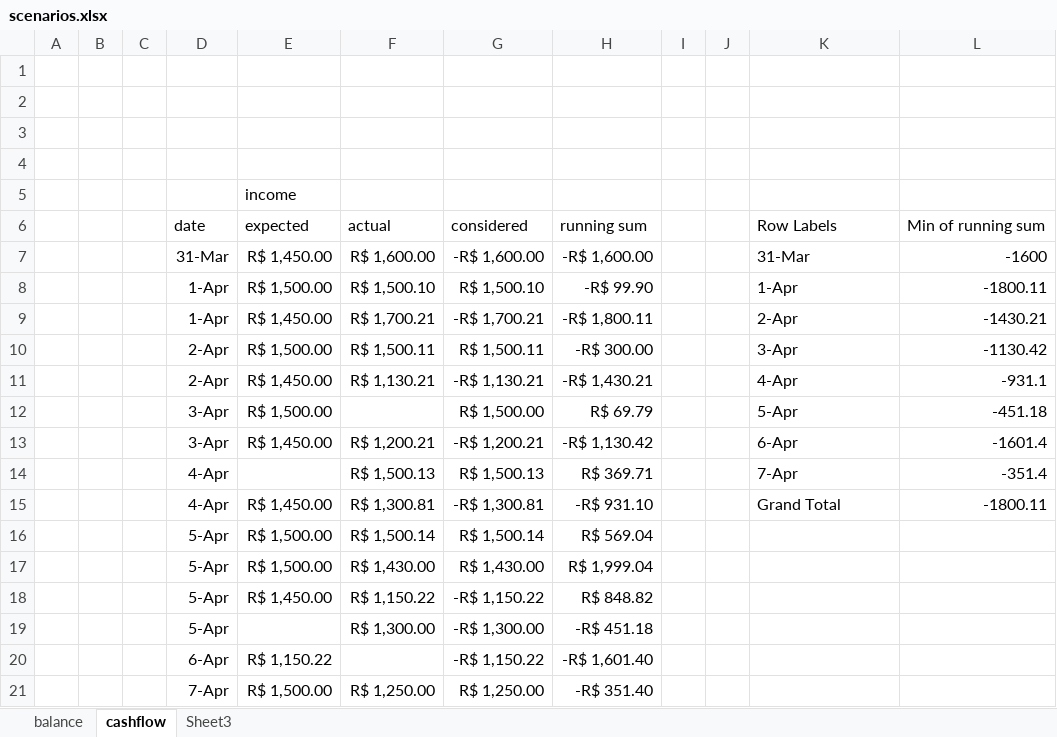
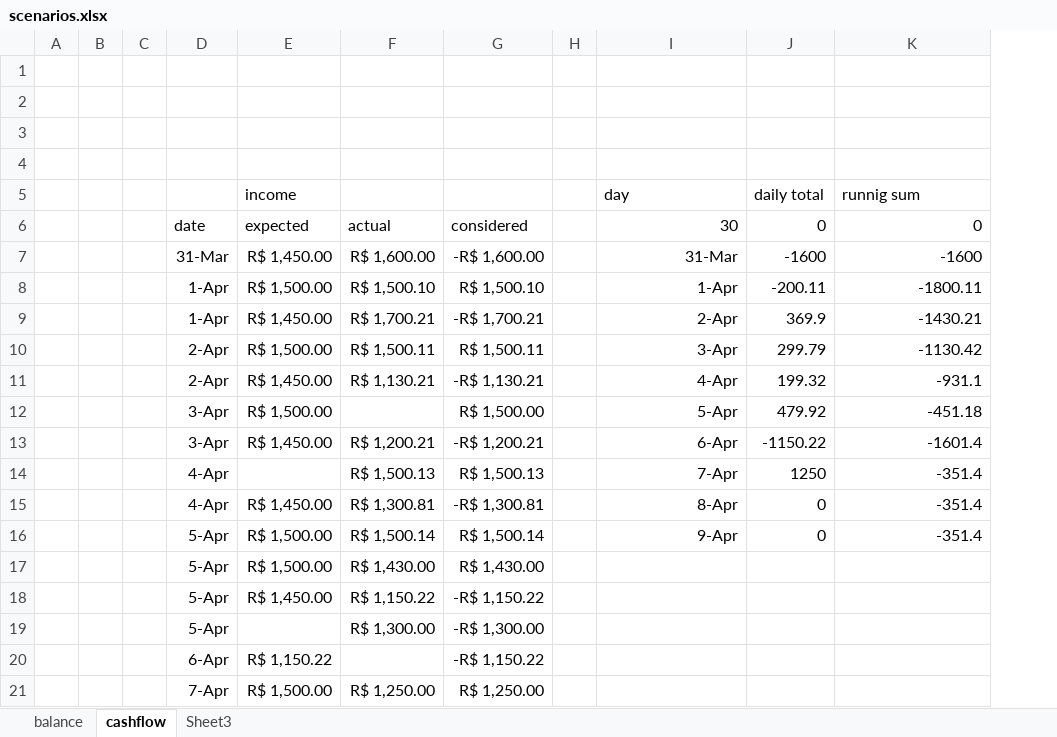
Before and after one commit to mariomeyrelles/VSTO-Cash-Flow, an Excel workbook: docs/scenarios.xlsx, sheet cashflow, drawn as a sheet; values as stored, in another font and other column widths than the file's, no borders; conditional formats not drawn; removed rows and columns are numbered as before the commit, all else as after; the diff names each change by its address in the sheet, - before the commit and + after, or states it on an @@ line.

```diff
--- a/docs/scenarios.xlsx (sheet cashflow)
+++ b/docs/scenarios.xlsx (sheet cashflow)
-column H, rows 6-21: running sum | -R$ 1,600.00 | -R$ 99.90 | -R$ 1,800.11 | -R$ 300.00 | -R$ 1,430.21 | R$ 69.79 | -R$ 1,130.42 | R$ 369.71 | -R$ 931.10 | R$ 569.04 | R$ 1,999.04 | R$ 848.82 | -R$ 451.18 | -R$ 1,601.40 | -R$ 351.40
-column J, empty
+column J, rows 6-16: 0 | -1600 | -200.11 | 369.9 | 299.79 | 199.32 | 479.92 | -1150.22 | 1250 | 0 | 0
-row 5:  |  |  |  | income
+row 5:  |  |  |  | income |  |  |  | day | daily total | runnig sum
-I6: Row Labels
+I6: 30
-K6: Min of running sum
+K6: 0
-I7:I15 alignment: left
+I7:I15 alignment: right
-I15: Grand Total
+I15: 8-Apr
-K15: -1800.11
+K15: -351.4
-I16: (empty)
+I16: 9-Apr
-K16: (empty)
+K16: -351.4
```
Also changed, not shown: formulas that keep their value, 4 other files.
